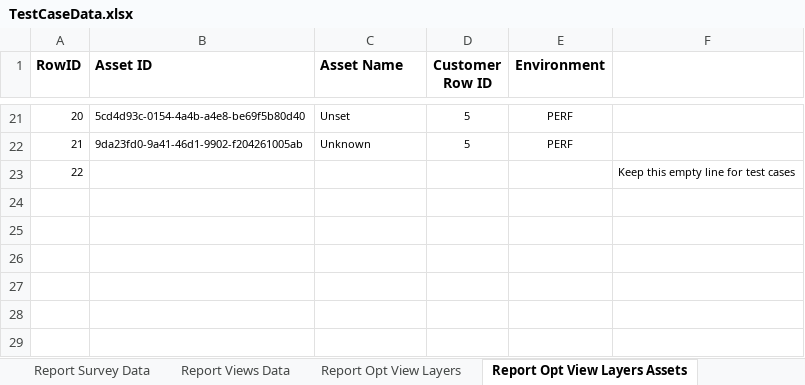
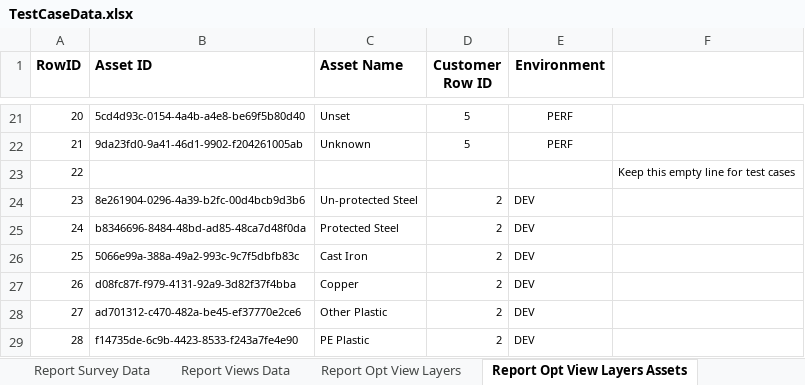
Before and after one commit to SXiang/JUnitWebTest, an Excel workbook: selenium-wd/data/TestCaseData.xlsx, sheet Report Opt View Layers Assets, drawn as a sheet; only a part is shown, gaps mark what is left out; values as stored, in another font and other column widths than the file's, no borders; the diff names each change by its address in the sheet, - before the commit and + after, or states it on an @@ line.

```diff
--- a/selenium-wd/data/TestCaseData.xlsx (sheet Report Opt View Layers Assets)
+++ b/selenium-wd/data/TestCaseData.xlsx (sheet Report Opt View Layers Assets)
+row 24: 23 | 8e261904-0296-4a39-b2fc-00d4bcb9d3b6 | Un-protected Steel | 2 | DEV
+row 25: 24 | b8346696-8484-48bd-ad85-48ca7d48f0da | Protected Steel | 2 | DEV
+row 26: 25 | 5066e99a-388a-49a2-993c-9c7f5dbfb83c | Cast Iron | 2 | DEV
+row 27: 26 | d08fc87f-f979-4131-92a9-3d82f37f4bba | Copper | 2 | DEV
+row 28: 27 | ad701312-c470-482a-be45-ef37770e2ce6 | Other Plastic | 2 | DEV
+row 29: 28 | f14735de-6c9b-4423-8533-f243a7fe4e90 | PE Plastic | 2 | DEV
```
Also changed, not shown: sheet Compliance Report Test Data, sheet Report Opt View Layers Boundary, sheet Report Opt View Layers.
